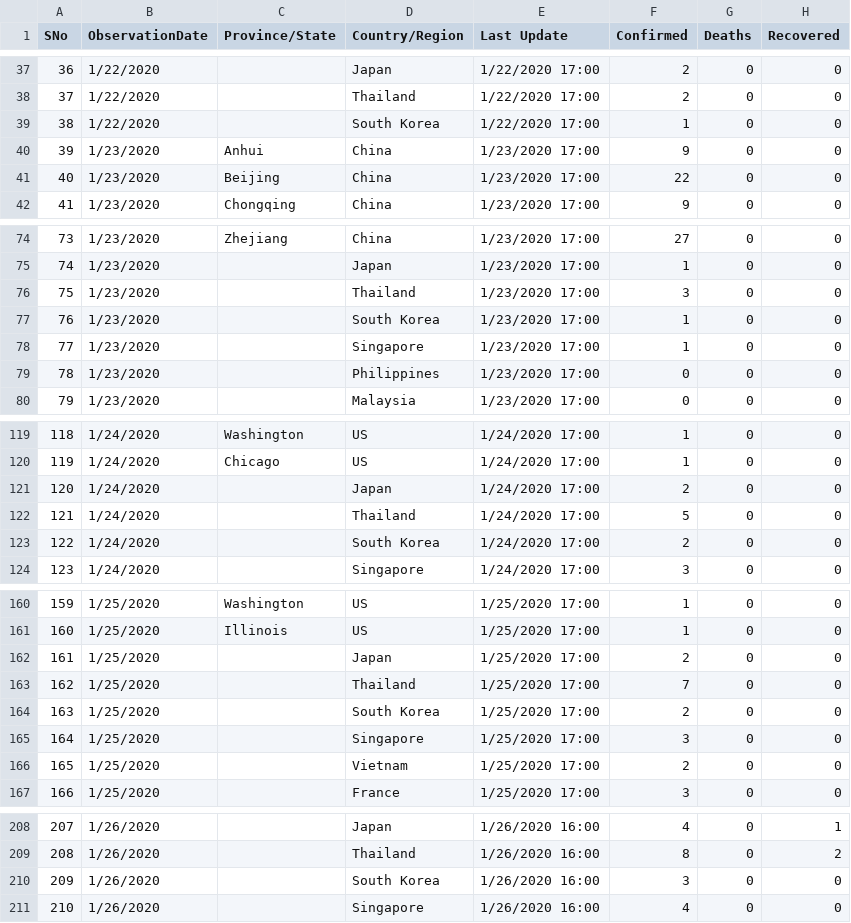
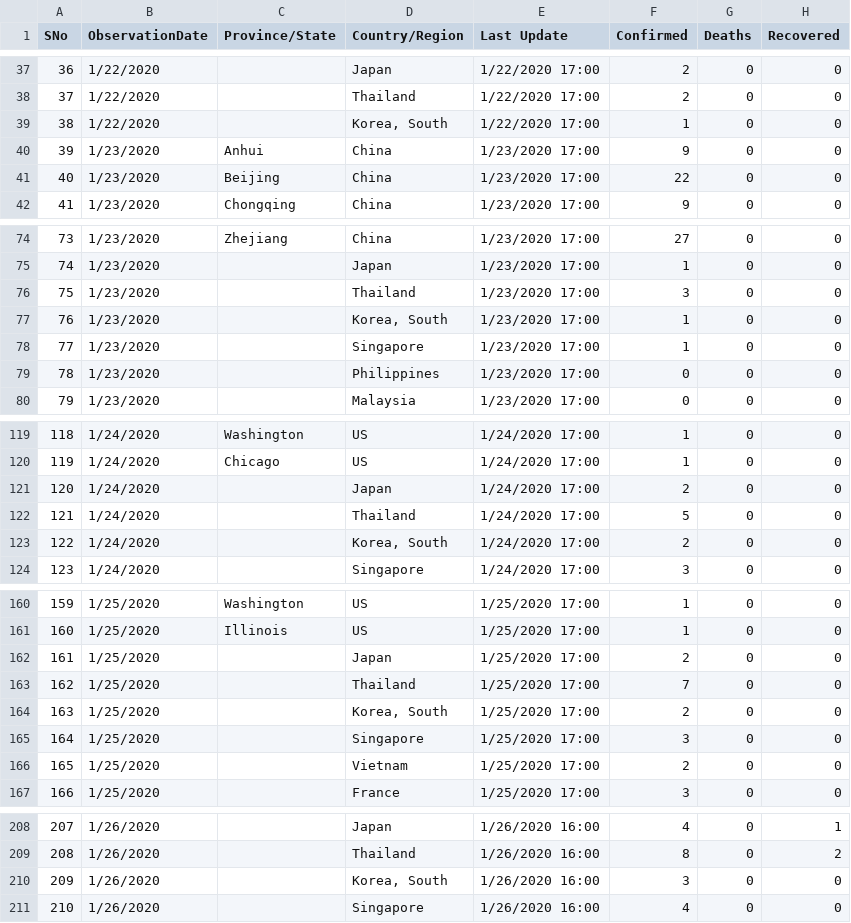
Before and after one commit to gustavoresque/codiv-19-datasets, a CSV file: covid_19_data.csv, drawn as a sheet; only a part is shown, gaps mark what is left out; the diff covers the shown part only.

```diff
--- a/covid_19_data.csv
+++ b/covid_19_data.csv
@@ -38,3 +38,3 @@ SNo,ObservationDate,Province/State,Country/Region,Last Update,Confirmed,Deaths,R
 37,1/22/2020,,Thailand,1/22/2020 17:00,2,0,0
-38,1/22/2020,,South Korea,1/22/2020 17:00,1,0,0
+38,1/22/2020,,"Korea, South",1/22/2020 17:00,1,0,0
 39,1/23/2020,Anhui,China,1/23/2020 17:00,9,0,0
@@ -76,3 +76,3 @@ SNo,ObservationDate,Province/State,Country/Region,Last Update,Confirmed,Deaths,R
 75,1/23/2020,,Thailand,1/23/2020 17:00,3,0,0
-76,1/23/2020,,South Korea,1/23/2020 17:00,1,0,0
+76,1/23/2020,,"Korea, South",1/23/2020 17:00,1,0,0
 77,1/23/2020,,Singapore,1/23/2020 17:00,1,0,0
@@ -122,3 +122,3 @@ SNo,ObservationDate,Province/State,Country/Region,Last Update,Confirmed,Deaths,R
 121,1/24/2020,,Thailand,1/24/2020 17:00,5,0,0
-122,1/24/2020,,South Korea,1/24/2020 17:00,2,0,0
+122,1/24/2020,,"Korea, South",1/24/2020 17:00,2,0,0
 123,1/24/2020,,Singapore,1/24/2020 17:00,3,0,0
@@ -163,3 +163,3 @@ SNo,ObservationDate,Province/State,Country/Region,Last Update,Confirmed,Deaths,R
 162,1/25/2020,,Thailand,1/25/2020 17:00,7,0,0
-163,1/25/2020,,South Korea,1/25/2020 17:00,2,0,0
+163,1/25/2020,,"Korea, South",1/25/2020 17:00,2,0,0
 164,1/25/2020,,Singapore,1/25/2020 17:00,3,0,0
@@ -209,3 +209,3 @@ SNo,ObservationDate,Province/State,Country/Region,Last Update,Confirmed,Deaths,R
 208,1/26/2020,,Thailand,1/26/2020 16:00,8,0,2
-209,1/26/2020,,South Korea,1/26/2020 16:00,3,0,0
+209,1/26/2020,,"Korea, South",1/26/2020 16:00,3,0,0
 210,1/26/2020,,Singapore,1/26/2020 16:00,4,0,0
```
Also changed, not shown: 54 edited cells elsewhere in this file, 1 other file.
